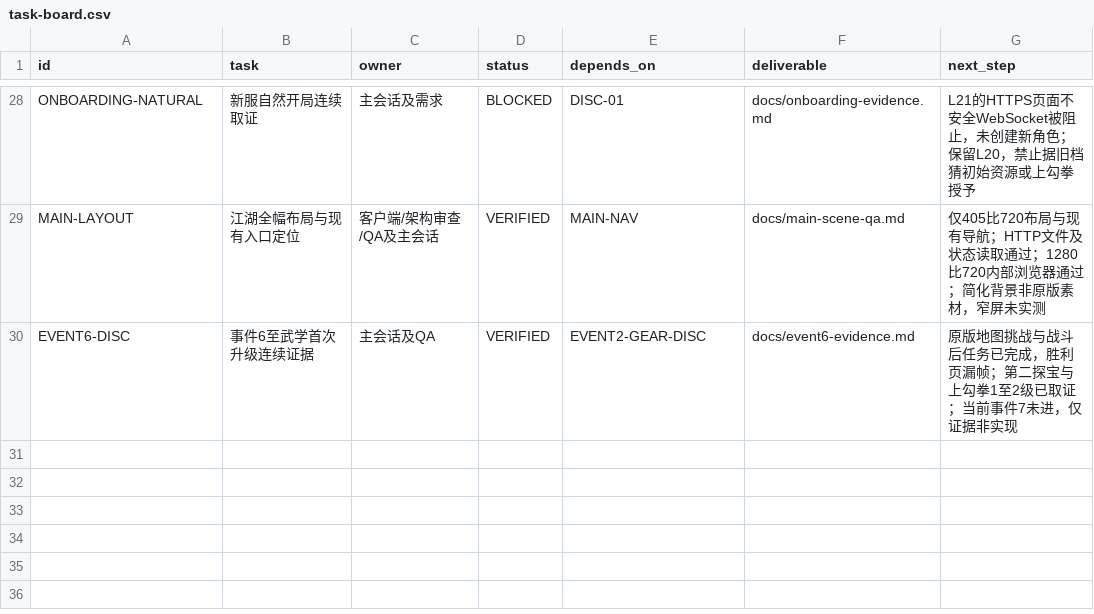
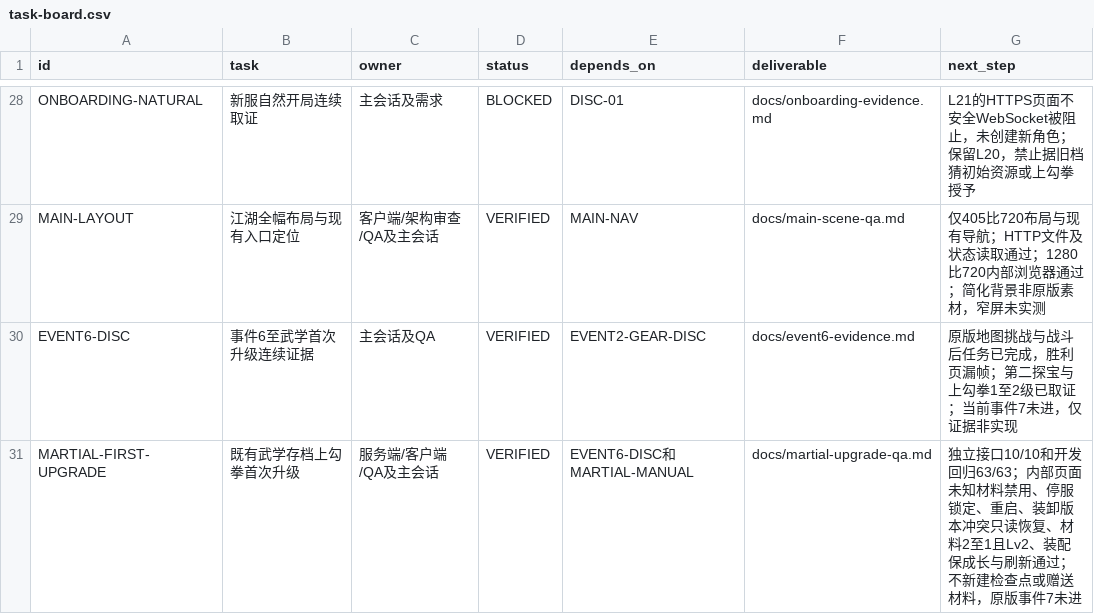
Before and after one commit to linGuangFeng/game-zizaijianghu, a CSV file: docs/task-board.csv, drawn as a sheet; only a part is shown, gaps mark what is left out; the diff names each change by its address in the sheet, - before the commit and + after, or states it on an @@ line.

```diff
--- a/docs/task-board.csv
+++ b/docs/task-board.csv
+row 31: MARTIAL-FIRST-UPGRADE | 既有武学存档上勾拳首次升级 | 服务端/客户端/QA及主会话 | VERIFIED | EVENT6-DISC和MARTIAL-MANUAL | docs/martial-upgrade-qa.md | 独立接口10/10和开发回归63/63；内部页面未知材料禁用、停服锁定、重启、装卸版本冲突只读恢复、材料2至1且Lv2、装配保成长与刷新通过；不新建检查点或赠送材料，原版事件7未进
```
Also changed, not shown: docs/acceptance-matrix.csv, 17 other files.
